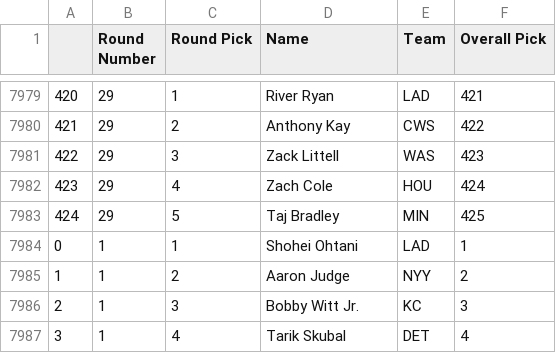
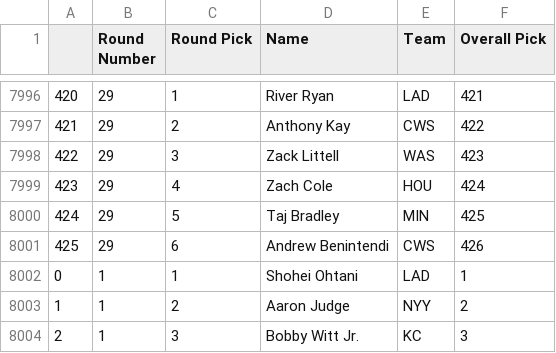
Before and after one commit to fantasy-toolz/tgfbi-draft-tracking, a CSV file: tgfbi_all.csv, drawn as a sheet; only a part is shown, gaps mark what is left out; the shorter side is filled out with more unchanged rows; the diff covers the shown part only.

```diff
--- a/tgfbi_all.csv
+++ b/tgfbi_all.csv
@@ -7983,2 +8000,3 @@
 424,29,5,Taj Bradley,MIN,425
+425,29,6,Andrew Benintendi,CWS,426
 0,1,1,Shohei Ohtani,LAD,1
```
Also changed, not shown: 19 added rows and 12 edited cells elsewhere in this file, tgfbi_adp.csv, 1 other file.
